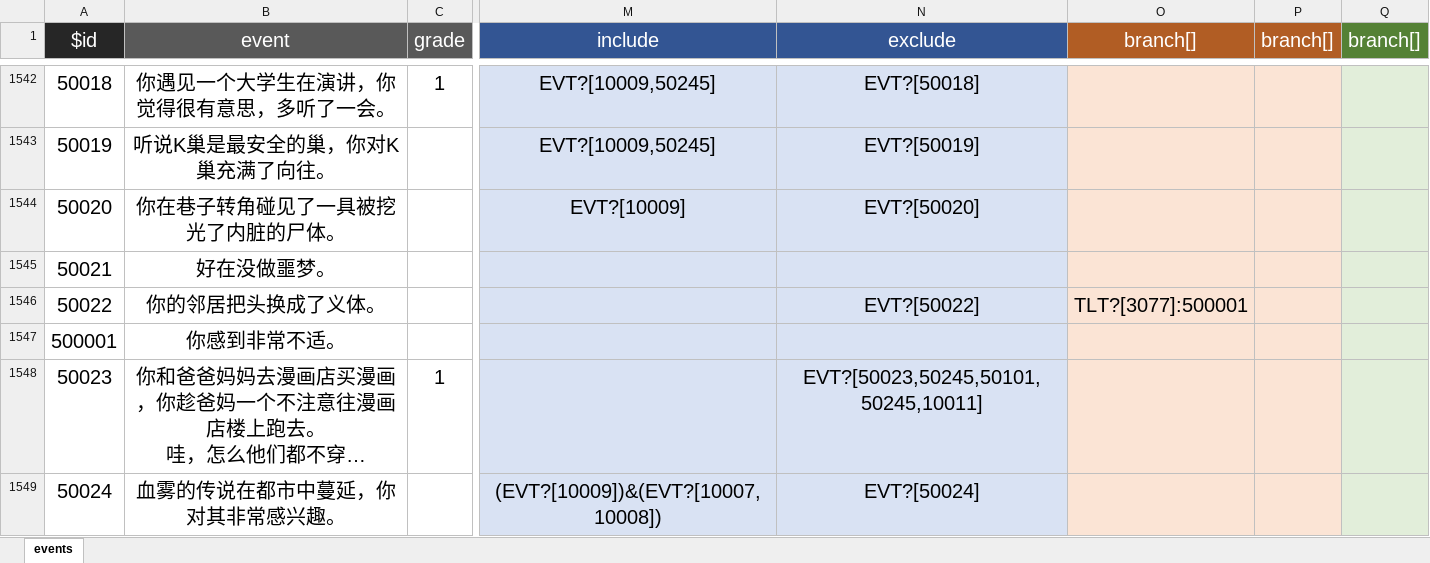
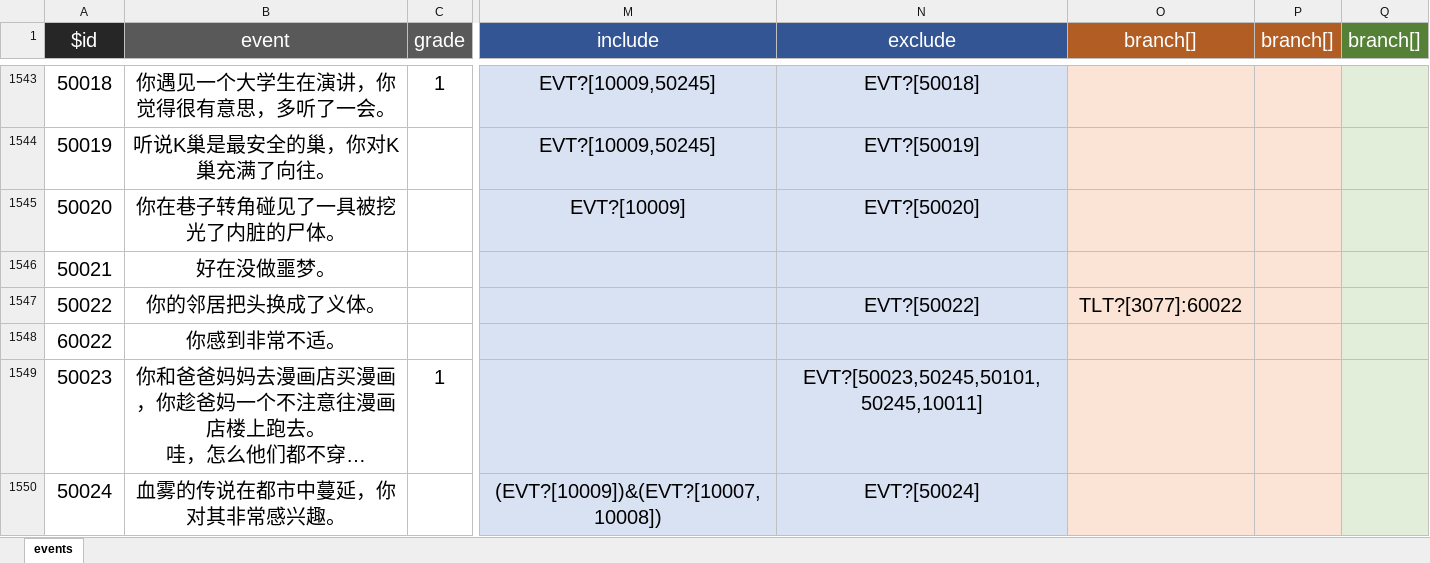
Before and after one commit to MKStoler1024/PM-life-restart, an Excel workbook: data/zh-cn/events.xlsx, sheet events, drawn as a sheet; only a part is shown, gaps mark what is left out; long unchanged cells end in …; values as stored, in another font and other column widths than the file's, no borders; addresses are those after the commit; the diff covers the shown part only; the diff names each change by its address in the sheet, - before the commit and + after, or states it on an @@ line.

```diff
--- a/data/zh-cn/events.xlsx (sheet events)
+++ b/data/zh-cn/events.xlsx (sheet events)
-O1547 (branch[]): TLT?[3077]:500001
+O1547 (branch[]): TLT?[3077]:60022
-A1548 ($id): 500001
+A1548 ($id): 60022
```
Also changed, not shown: 1 added row and 52 edited cells elsewhere in this sheet, data/zh-cn/achievement.xlsx, data/zh-cn/age.xlsx, 6 other files.
